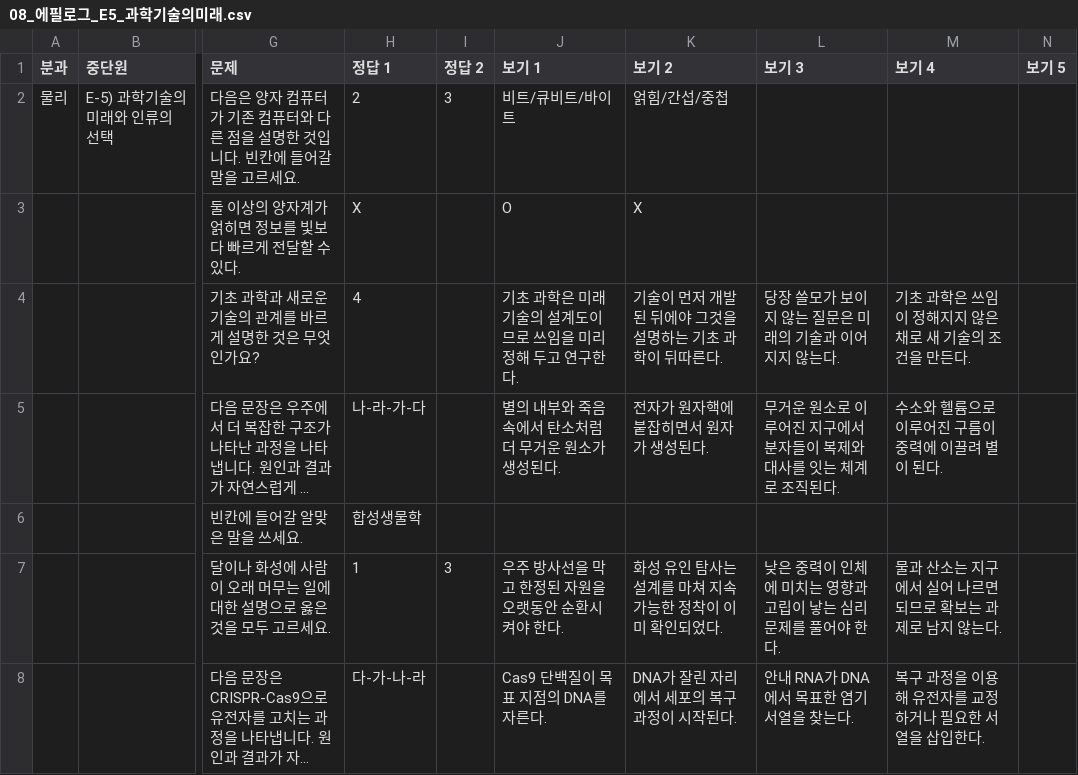
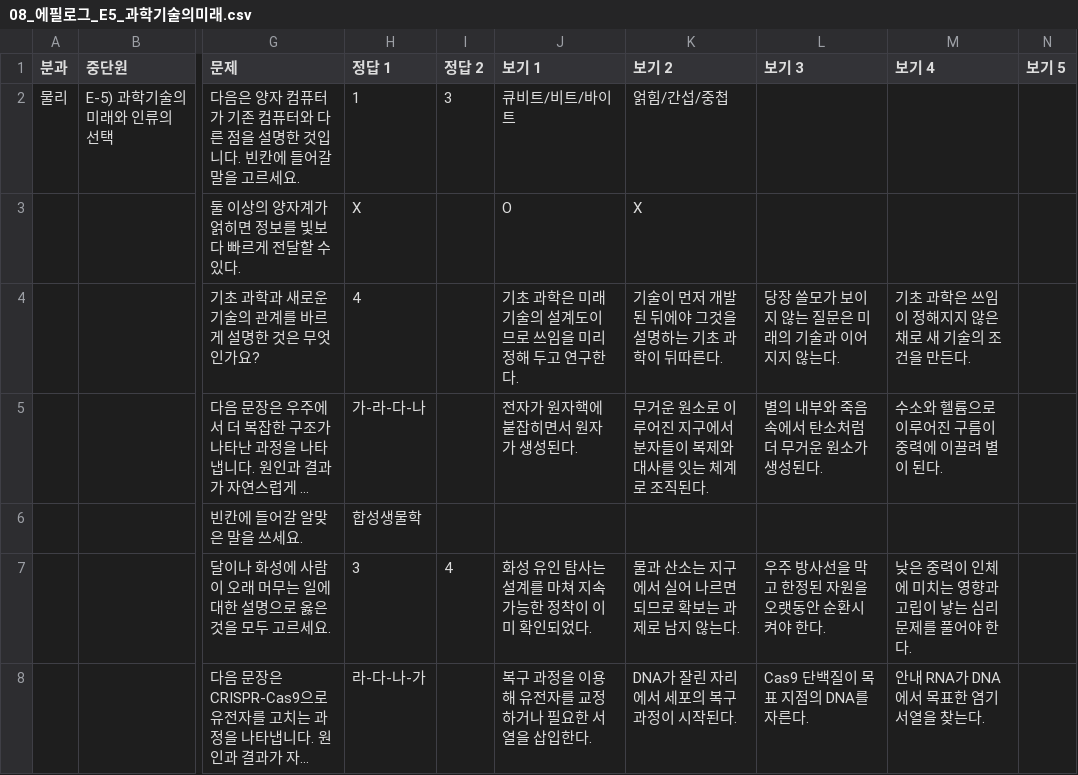
Before and after one commit to jmkim-sys/quiz, a CSV file: 산출물/퀴즈CSV/08_에필로그_E5_과학기술의미래.csv, drawn as a sheet; only a part is shown, gaps mark what is left out; long unchanged cells end in …; the diff names each change by its address in the sheet, - before the commit and + after, or states it on an @@ line.

```diff
--- a/산출물/퀴즈CSV/08_에필로그_E5_과학기술의미래.csv
+++ b/산출물/퀴즈CSV/08_에필로그_E5_과학기술의미래.csv
-H2 (정답 1): 2
+H2 (정답 1): 1
-J2 (보기 1): 비트/큐비트/바이트
+J2 (보기 1): 큐비트/비트/바이트
-H5 (정답 1): 나-라-가-다
+H5 (정답 1): 가-라-다-나
-J5 (보기 1): 별의 내부와 죽음 속에서 탄소처럼 더 무거운 원소가 생성된다.
+J5 (보기 1): 전자가 원자핵에 붙잡히면서 원자가 생성된다.
-K5 (보기 2): 전자가 원자핵에 붙잡히면서 원자가 생성된다.
+K5 (보기 2): 무거운 원소로 이루어진 지구에서 분자들이 복제와 대사를 잇는 체계로 조직된다.
-L5 (보기 3): 무거운 원소로 이루어진 지구에서 분자들이 복제와 대사를 잇는 체계로 조직된다.
+L5 (보기 3): 별의 내부와 죽음 속에서 탄소처럼 더 무거운 원소가 생성된다.
-H7 (정답 1): 1
+H7 (정답 1): 3
-I7 (정답 2): 3
+I7 (정답 2): 4
-J7 (보기 1): 우주 방사선을 막고 한정된 자원을 오랫동안 순환시켜야 한다.
+J7 (보기 1): 화성 유인 탐사는 설계를 마쳐 지속 가능한 정착이 이미 확인되었다.
-K7 (보기 2): 화성 유인 탐사는 설계를 마쳐 지속 가능한 정착이 이미 확인되었다.
+K7 (보기 2): 물과 산소는 지구에서 실어 나르면 되므로 확보는 과제로 남지 않는다.
-L7 (보기 3): 낮은 중력이 인체에 미치는 영향과 고립이 낳는 심리 문제를 풀어야 한다.
+L7 (보기 3): 우주 방사선을 막고 한정된 자원을 오랫동안 순환시켜야 한다.
-M7 (보기 4): 물과 산소는 지구에서 실어 나르면 되므로 확보는 과제로 남지 않는다.
+M7 (보기 4): 낮은 중력이 인체에 미치는 영향과 고립이 낳는 심리 문제를 풀어야 한다.
-H8 (정답 1): 다-가-나-라
+H8 (정답 1): 라-다-나-가
-J8 (보기 1): Cas9 단백질이 목표 지점의 DNA를 자른다.
+J8 (보기 1): 복구 과정을 이용해 유전자를 교정하거나 필요한 서열을 삽입한다.
-L8 (보기 3): 안내 RNA가 DNA에서 목표한 염기서열을 찾는다.
+L8 (보기 3): Cas9 단백질이 목표 지점의 DNA를 자른다.
-M8 (보기 4): 복구 과정을 이용해 유전자를 교정하거나 필요한 서열을 삽입한다.
+M8 (보기 4): 안내 RNA가 DNA에서 목표한 염기서열을 찾는다.
```
Also changed, not shown: 산출물/퀴즈CSV/08_에필로그_E3_탄소순환의위기.csv, 산출물/퀴즈CSV/08_에필로그_E4_A_재생에너지.csv, 14 other files.
